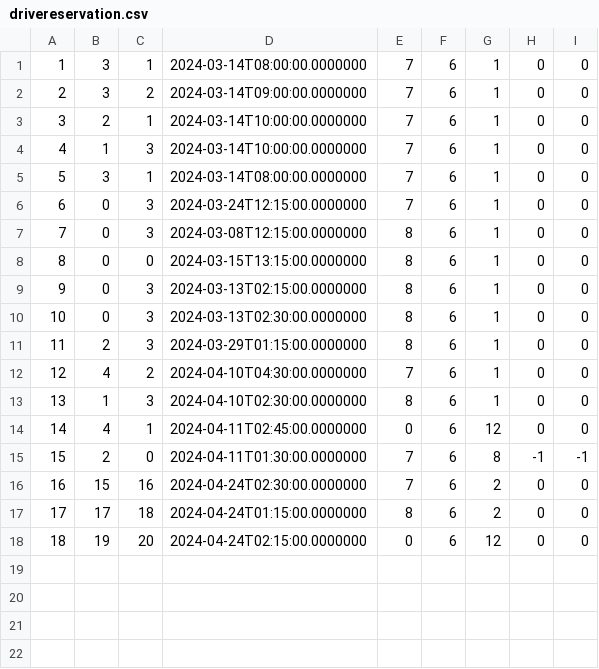
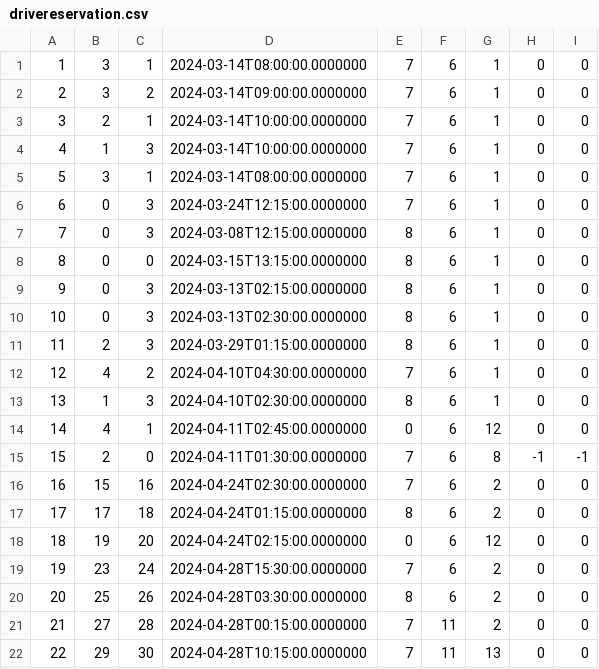
Before and after one commit to matejaaj/Booking, a CSV file: Resources/Data/drivereservation.csv, drawn as a sheet.

Commit message:
track drive add

```diff
--- a/Resources/Data/drivereservation.csv
+++ b/Resources/Data/drivereservation.csv
@@ -18 +18,5 @@
 18|19|20|2024-04-24T02:15:00.0000000|0|6|12|0|0
+19|23|24|2024-04-28T15:30:00.0000000|7|6|2|0|0
+20|25|26|2024-04-28T03:30:00.0000000|8|6|2|0|0
+21|27|28|2024-04-28T00:15:00.0000000|7|11|2|0|0
+22|29|30|2024-04-28T10:15:00.0000000|7|11|13|0|0
```
Also changed, not shown: Resources/Data/detailedlocation.csv, Resources/Data/users.csv, 13 other files.
